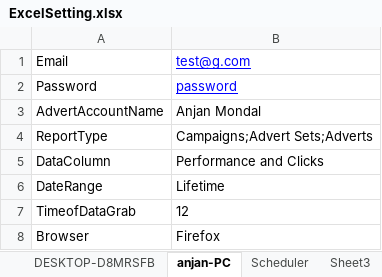
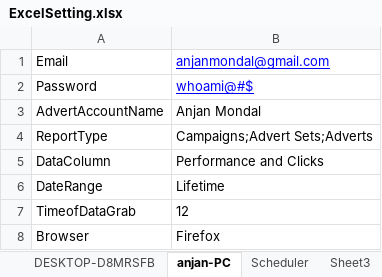
Before and after one commit to anjan-mondal/FBAdvert, an Excel workbook: ExcelSetting.xlsx, sheet anjan-PC, drawn as a sheet; values as stored, in another font and other column widths than the file's, no borders; the diff names each change by its address in the sheet, - before the commit and + after, or states it on an @@ line.

```diff
--- a/ExcelSetting.xlsx (sheet anjan-PC)
+++ b/ExcelSetting.xlsx (sheet anjan-PC)
-B1: test@g.com
+B1: anjanmondal@gmail.com
-B2: password
+B2: whoami@#$
```
Also changed, not shown: sheet DESKTOP-D8MRSFB, 5 other files.
